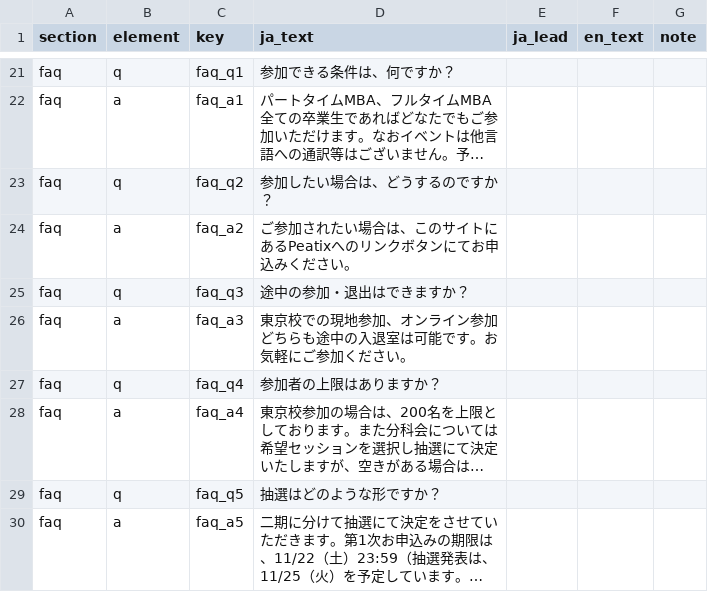
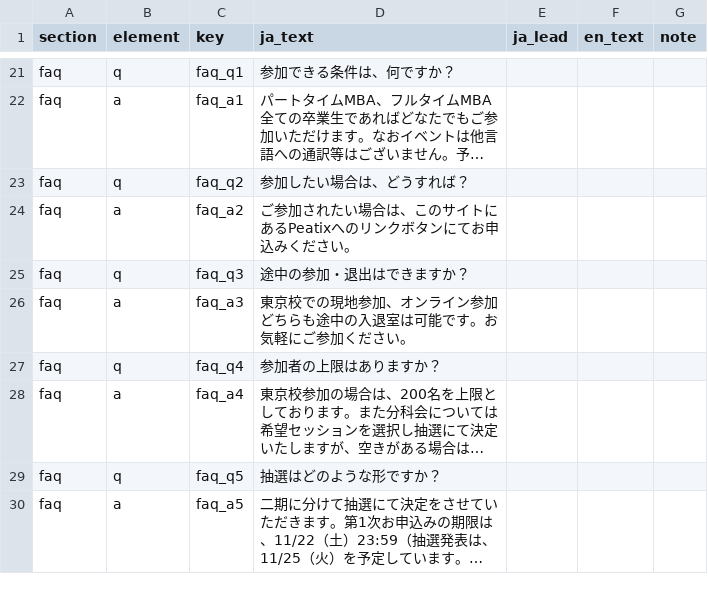
Before and after one commit to Globis-alumni/HCD2025_Tokyo, a CSV file: data/HCD2025_LP_text_master.csv, drawn as a sheet; only a part is shown, gaps mark what is left out; long unchanged cells end in …; the diff names each change by its address in the sheet, - before the commit and + after, or states it on an @@ line.

Commit message:
Update HCD2025_LP_text_master.csv

```diff
--- a/data/HCD2025_LP_text_master.csv
+++ b/data/HCD2025_LP_text_master.csv
-D23 (ja_text): 参加したい場合は、どうするのですか？
+D23 (ja_text): 参加したい場合は、どうすれば？
```
